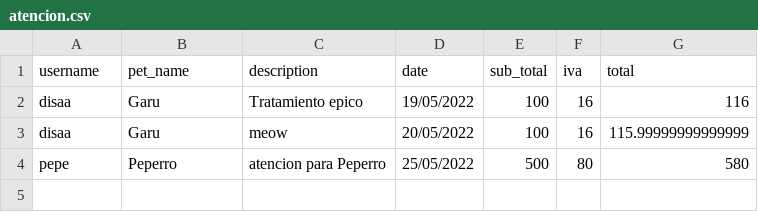
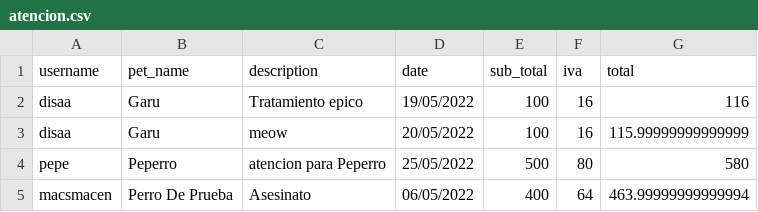
Before and after one commit to disaa0/PetCenter, a CSV file: db/atencion.csv, drawn as a sheet.

```diff
--- a/db/atencion.csv
+++ b/db/atencion.csv
@@ -4 +4,2 @@ disaa,Garu,meow,20/05/2022,100,16,115.99999999999999
 pepe,Peperro,atencion para Peperro,25/05/2022,500,80,580
+macsmacen,Perro De Prueba,Asesinato,06/05/2022,400,64,463.99999999999994
```
Also changed, not shown: 8 other files.
